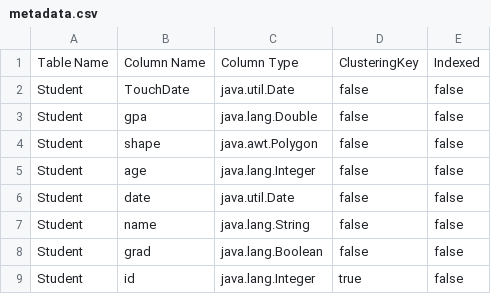
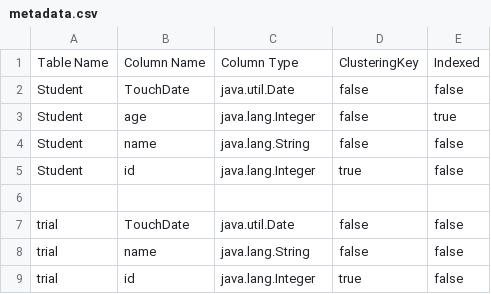
Before and after one commit to fadysamirh/Database-II-Project-DBMS, a CSV file: data/metadata.csv, drawn as a sheet; removed rows and columns are numbered as before the commit, all else as after; the diff names each change by its address in the sheet, - before the commit and + after, or states it on an @@ line.

```diff
--- a/data/metadata.csv
+++ b/data/metadata.csv
-row 3: Student | gpa | java.lang.Double | false | false
-row 4: Student | shape | java.awt.Polygon | false | false
-E3: false
+E3: true
-row 6: Student | date | java.util.Date | false | false
-row 8: Student | grad | java.lang.Boolean | false | false
+row 6: (empty)
+row 7: trial | TouchDate | java.util.Date | false | false
+row 8: trial | name | java.lang.String | false | false
+row 9: trial | id | java.lang.Integer | true | false
```
Also changed, not shown: 8 other files.
